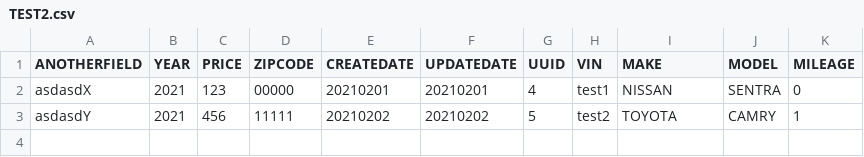
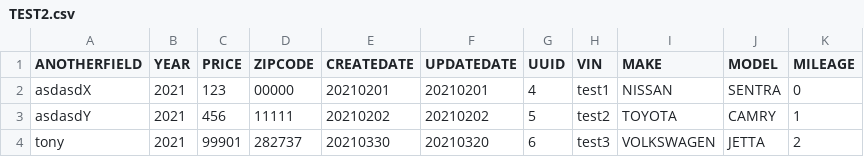
Before and after one commit to tonygc/TangoCsvApi, a CSV file: documentation/file_samples/TEST2.csv, drawn as a sheet; the diff names each change by its address in the sheet, - before the commit and + after, or states it on an @@ line.

```diff
--- a/documentation/file_samples/TEST2.csv
+++ b/documentation/file_samples/TEST2.csv
+row 4: tony | 2021 | 99901 | 282737 | 20210330 | 20210320 | 6 | test3 | VOLKSWAGEN | JETTA | 2
```
Also changed, not shown: 7 other files.
